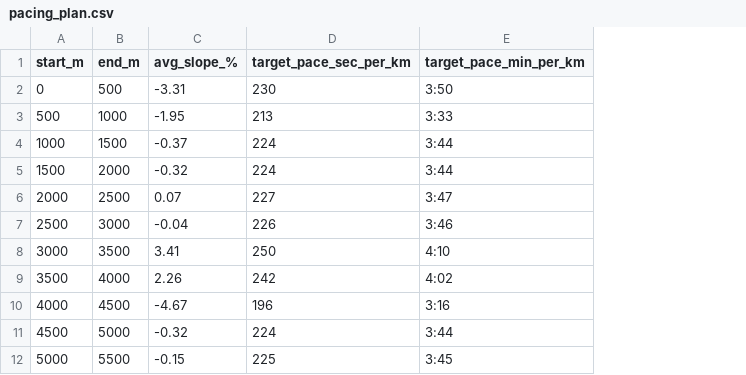
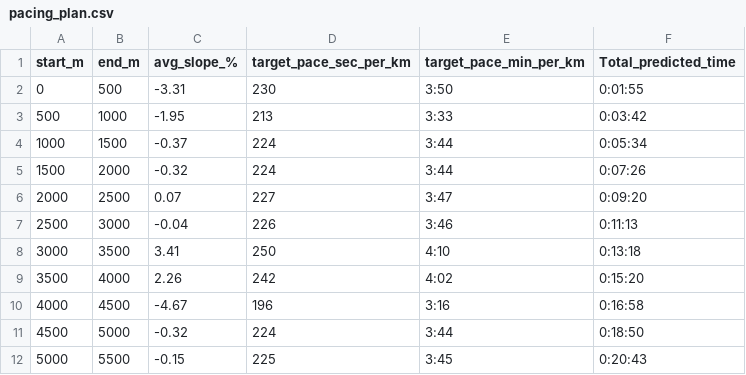
Before and after one commit to baptonx7/enduraw-case-study, a CSV file: pacing_plan.csv, drawn as a sheet; only a part is shown; the diff names each change by its address in the sheet, - before the commit and + after, or states it on an @@ line.

Commit message:
updated notebook and pacing csv

```diff
--- a/pacing_plan.csv
+++ b/pacing_plan.csv
+column F (Total_predicted_time), rows 2-12: 0:01:55 | 0:03:42 | 0:05:34 | 0:07:26 | 0:09:20 | 0:11:13 | 0:13:18 | 0:15:20 | 0:16:58 | 0:18:50 | 0:20:43
```
